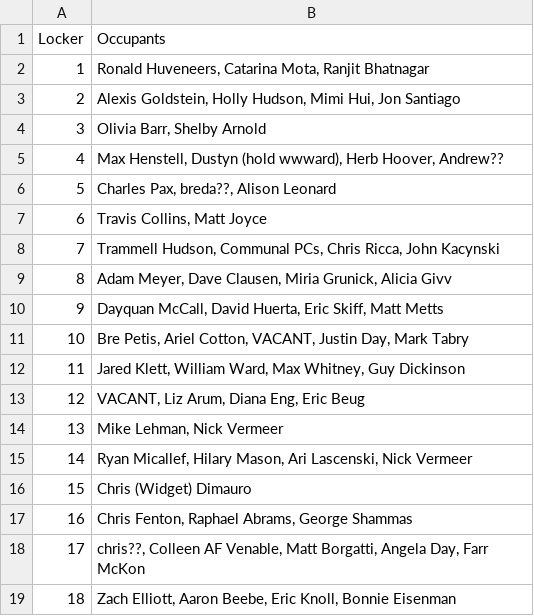
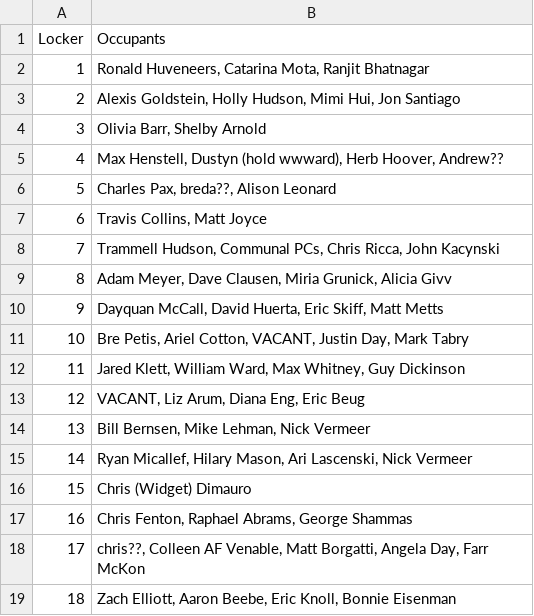
Before and after one commit to nycresistor/hackerspace, a CSV file: nycresistor_shelf_allocations.csv, drawn as a sheet.

Commit message:
Update nycresistor_shelf_allocations.csv

```diff
--- a/nycresistor_shelf_allocations.csv
+++ b/nycresistor_shelf_allocations.csv
@@ -13,3 +13,3 @@ Locker,Occupants
 12,"VACANT, Liz Arum, Diana Eng, Eric Beug"
-13,"Mike Lehman, Nick Vermeer"
+13,"Bill Bernsen, Mike Lehman, Nick Vermeer"
 14,"Ryan Micallef, Hilary Mason, Ari Lascenski, Nick Vermeer"
```
